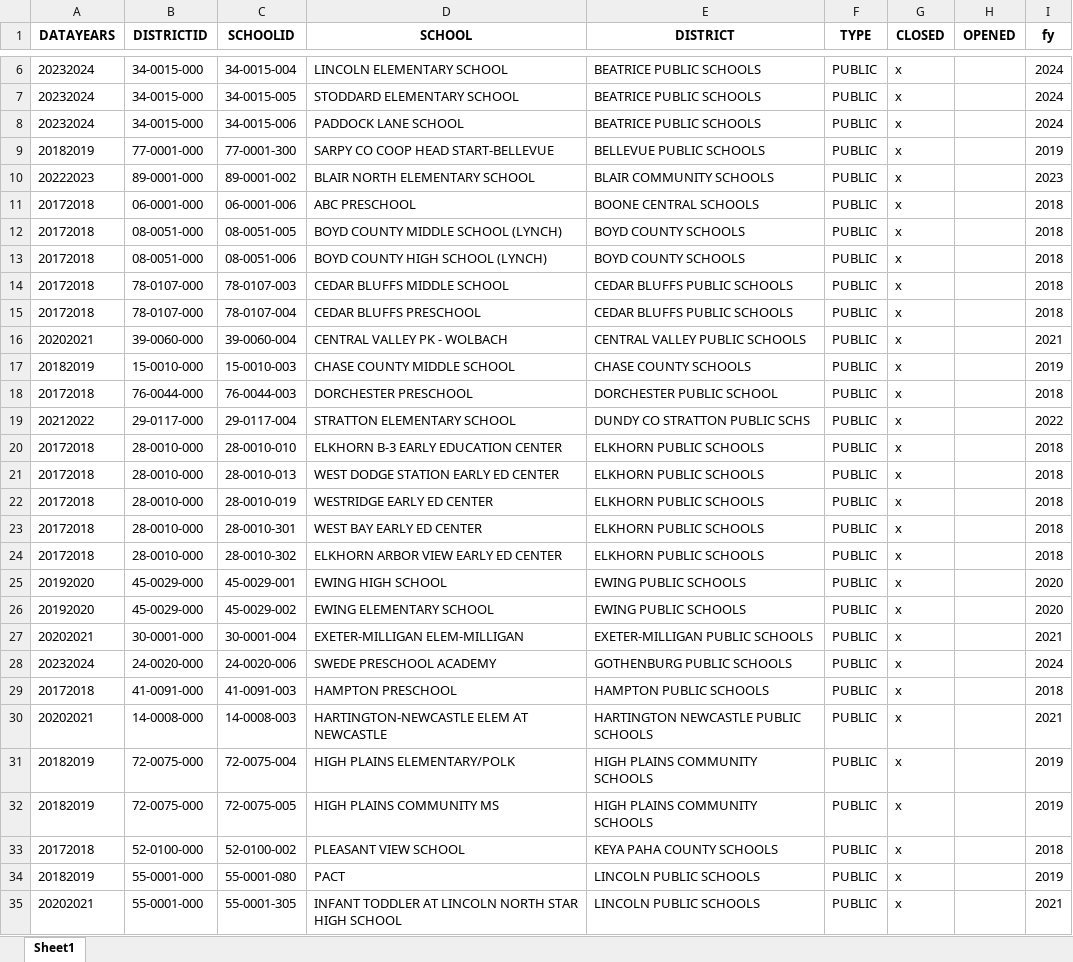
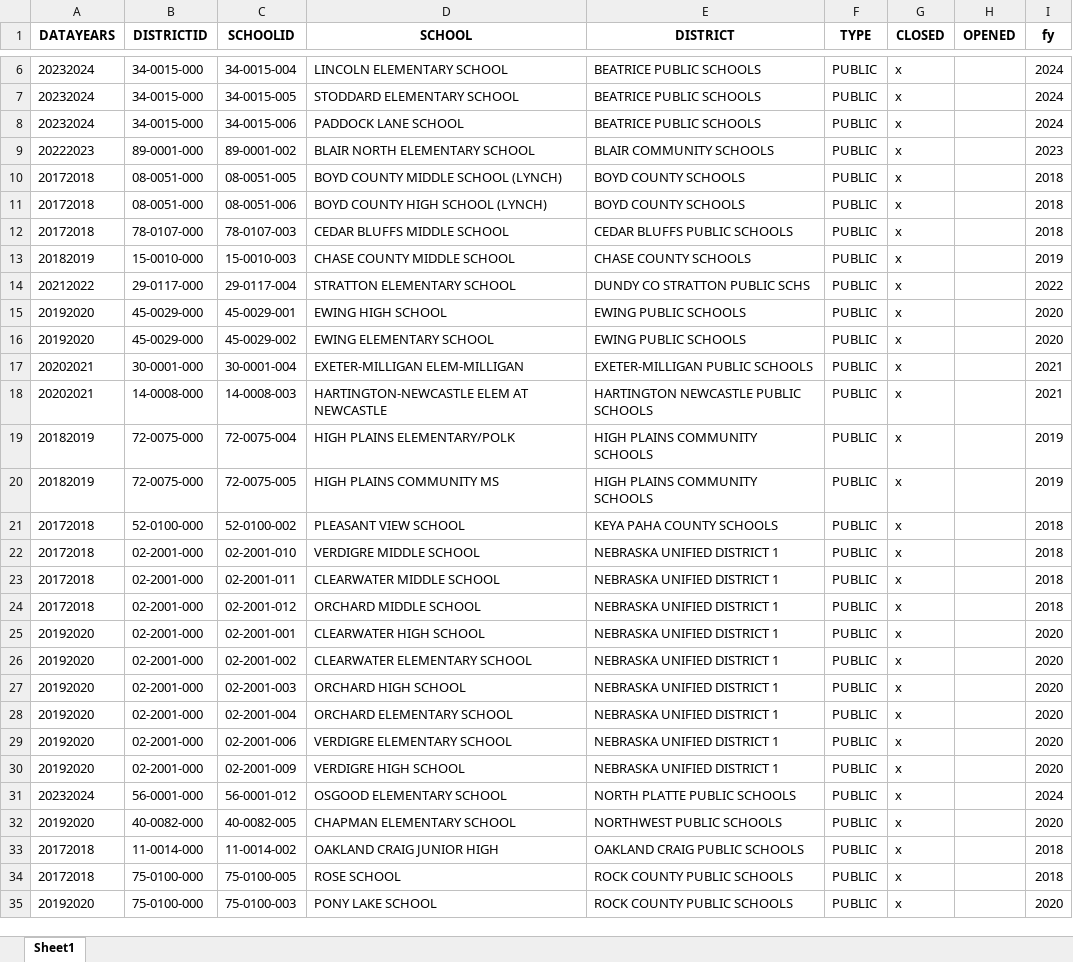
Before and after one commit to jordancampbell23/all_states, an Excel workbook: output/ne_closure_summary.xlsx, sheet Sheet1, drawn as a sheet; only a part is shown, gaps mark what is left out; the shorter side is filled out with more unchanged rows; values as stored, in another font and other column widths than the file's, no borders; the diff covers the shown part only; the diff names each change by its address in the sheet, - before the commit and + after, or states it on an @@ line.

```diff
--- a/output/ne_closure_summary.xlsx (sheet Sheet1)
+++ b/output/ne_closure_summary.xlsx (sheet Sheet1)
-row 9: 20182019 | 77-0001-000 | 77-0001-300 | SARPY CO COOP HEAD START-BELLEVUE | BELLEVUE PUBLIC SCHOOLS | PUBLIC | x |  | 2019
-row 11: 20172018 | 06-0001-000 | 06-0001-006 | ABC PRESCHOOL | BOONE CENTRAL SCHOOLS | PUBLIC | x |  | 2018
-row 15: 20172018 | 78-0107-000 | 78-0107-004 | CEDAR BLUFFS PRESCHOOL | CEDAR BLUFFS PUBLIC SCHOOLS | PUBLIC | x |  | 2018
-row 16: 20202021 | 39-0060-000 | 39-0060-004 | CENTRAL VALLEY PK - WOLBACH | CENTRAL VALLEY PUBLIC SCHOOLS | PUBLIC | x |  | 2021
-row 18: 20172018 | 76-0044-000 | 76-0044-003 | DORCHESTER PRESCHOOL | DORCHESTER PUBLIC SCHOOL | PUBLIC | x |  | 2018
-row 20: 20172018 | 28-0010-000 | 28-0010-010 | ELKHORN B-3 EARLY EDUCATION CENTER | ELKHORN PUBLIC SCHOOLS | PUBLIC | x |  | 2018
-row 21: 20172018 | 28-0010-000 | 28-0010-013 | WEST DODGE STATION EARLY ED CENTER | ELKHORN PUBLIC SCHOOLS | PUBLIC | x |  | 2018
-row 22: 20172018 | 28-0010-000 | 28-0010-019 | WESTRIDGE EARLY ED CENTER | ELKHORN PUBLIC SCHOOLS | PUBLIC | x |  | 2018
-row 23: 20172018 | 28-0010-000 | 28-0010-301 | WEST BAY EARLY ED CENTER | ELKHORN PUBLIC SCHOOLS | PUBLIC | x |  | 2018
-row 24: 20172018 | 28-0010-000 | 28-0010-302 | ELKHORN ARBOR VIEW EARLY ED CENTER | ELKHORN PUBLIC SCHOOLS | PUBLIC | x |  | 2018
-row 28: 20232024 | 24-0020-000 | 24-0020-006 | SWEDE PRESCHOOL ACADEMY | GOTHENBURG PUBLIC SCHOOLS | PUBLIC | x |  | 2024
-row 29: 20172018 | 41-0091-000 | 41-0091-003 | HAMPTON PRESCHOOL | HAMPTON PUBLIC SCHOOLS | PUBLIC | x |  | 2018
-row 34: 20182019 | 55-0001-000 | 55-0001-080 | PACT | LINCOLN PUBLIC SCHOOLS | PUBLIC | x |  | 2019
-row 35: 20202021 | 55-0001-000 | 55-0001-305 | INFANT TODDLER AT LINCOLN NORTH STAR HIGH SCHOOL | LINCOLN PUBLIC SCHOOLS | PUBLIC | x |  | 2021
```
Also changed, not shown: 7 removed rows elsewhere in this sheet, output/co_closure_summary.xlsx, output/ct_closure_summary.xlsx, 27 other files.
